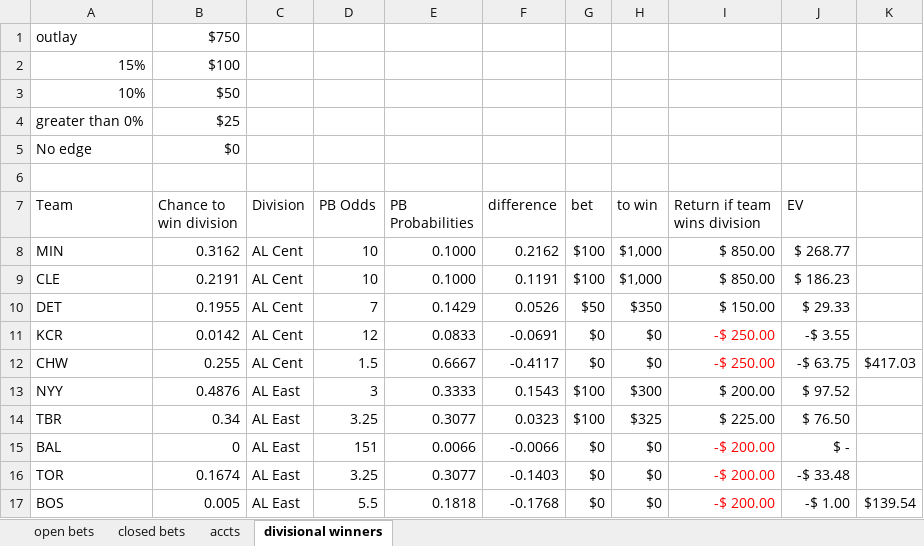
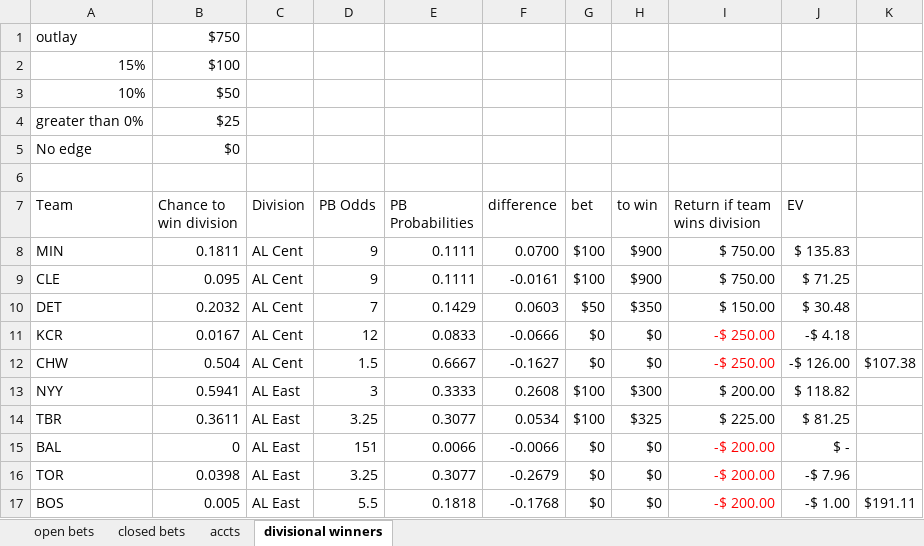
Before and after one commit to EricPPeterson/baseball-model, an Excel workbook: daily_betting/2022 bets.xlsx, sheet divisional winners, drawn as a sheet; only a part is shown; values as stored, in another font and other column widths than the file's, no borders; conditional formats not drawn; the diff covers the shown part only; the diff names each change by its address in the sheet, - before the commit and + after, or states it on an @@ line.

```diff
--- a/daily_betting/2022 bets.xlsx (sheet divisional winners)
+++ b/daily_betting/2022 bets.xlsx (sheet divisional winners)
-B8 (Chance to win division): 0.3162
+B8 (Chance to win division): 0.1811
-D8:D9 (PB Odds): 10
+D8:D9 (PB Odds): 9
-E8:E9 (PB Probabilities): 0.1000
+E8:E9 (PB Probabilities): 0.1111
-F8 (difference): 0.2162
+F8 (difference): 0.0700
-H8:H9 (to win): $1,000
+H8:H9 (to win): $900
-I8:I9 (Return if team wins division): $ 850.00
+I8:I9 (Return if team wins division): $ 750.00
-J8 (EV): $ 268.77
+J8 (EV): $ 135.83
-B9 (Chance to win division): 0.2191
+B9 (Chance to win division): 0.095
-F9 (difference): 0.1191
+F9 (difference): -0.0161
-J9 (EV): $ 186.23
+J9 (EV): $ 71.25
-B10 (Chance to win division): 0.1955
+B10 (Chance to win division): 0.2032
-F10 (difference): 0.0526
+F10 (difference): 0.0603
-J10 (EV): $ 29.33
+J10 (EV): $ 30.48
-B11 (Chance to win division): 0.0142
+B11 (Chance to win division): 0.0167
-F11 (difference): -0.0691
+F11 (difference): -0.0666
-J11 (EV): -$ 3.55
+J11 (EV): -$ 4.18
-B12 (Chance to win division): 0.255
+B12 (Chance to win division): 0.504
-F12 (difference): -0.4117
+F12 (difference): -0.1627
-J12 (EV): -$ 63.75
+J12 (EV): -$ 126.00
-K12: $417.03
+K12: $107.38
-B13 (Chance to win division): 0.4876
+B13 (Chance to win division): 0.5941
-F13 (difference): 0.1543
+F13 (difference): 0.2608
-J13 (EV): $ 97.52
+J13 (EV): $ 118.82
-B14 (Chance to win division): 0.34
+B14 (Chance to win division): 0.3611
-F14 (difference): 0.0323
+F14 (difference): 0.0534
-J14 (EV): $ 76.50
+J14 (EV): $ 81.25
-B16 (Chance to win division): 0.1674
+B16 (Chance to win division): 0.0398
-F16 (difference): -0.1403
+F16 (difference): -0.2679
-J16 (EV): -$ 33.48
+J16 (EV): -$ 7.96
-K17: $139.54
+K17: $191.11
```
Also changed, not shown: 62 edited cells elsewhere in this sheet, sheet open bets, 12 other files.
